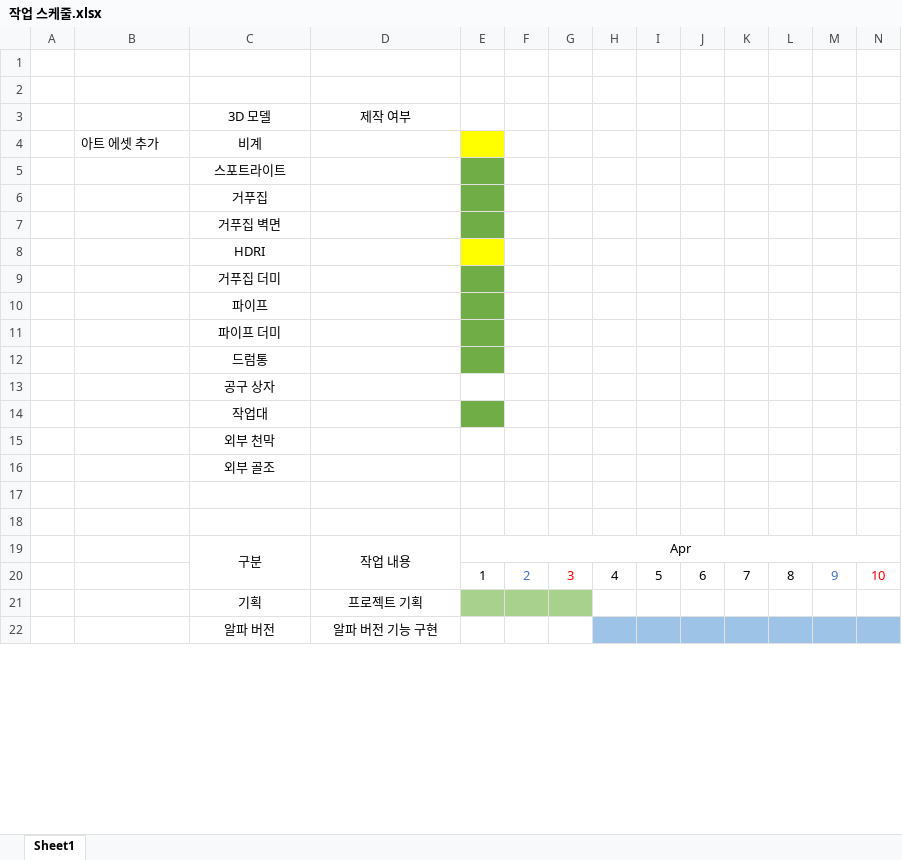
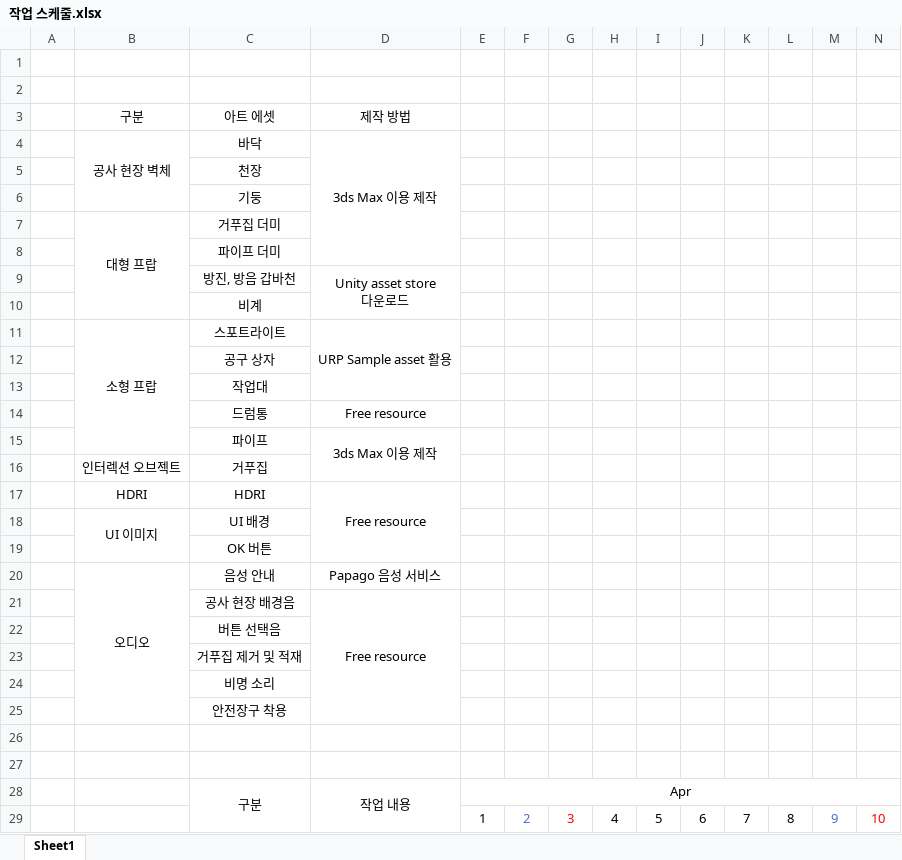
Before and after one commit to sungsu8055/Scaffold-Fall, an Excel workbook: Paperwork/작업 스케줄.xlsx, sheet Sheet1, drawn as a sheet; only a part is shown; the shorter side is filled out with more unchanged rows; values as stored, in another font and other column widths than the file's, no borders; removed rows and columns are numbered as before the commit, all else as after; rows hold the shown columns only; ↵ is a line break in a cell; the diff names each change by its address in the sheet, - before the commit and + after, or states it on an @@ line.

```diff
--- a/Paperwork/작업 스케줄.xlsx (sheet Sheet1)
+++ b/Paperwork/작업 스케줄.xlsx (sheet Sheet1)
-row 3:  |  | 3D 모델 | 제작 여부
-row 4:  | 아트 에셋 추가 | 비계
-row 5:  |  | 스포트라이트
-row 6:  |  | 거푸집
-row 7:  |  | 거푸집 벽면
-row 8:  |  | HDRI
+row 3:  | 구분 | 아트 에셋 | 제작 방법
+row 4:  | 공사 현장 벽체 | 바닥 | 3ds Max 이용 제작
-C5: 거푸집 더미
+C5: 천장
-E5:E6 fill: #70AD47
+E5:E6 fill: none
-C6: 파이프
+C6: 기둥
+row 7:  | 대형 프랍 | 거푸집 더미
-E8 fill: #70AD47
+E8 fill: none
+row 9:  |  | 방진, 방음 갑바천 | Unity asset store ↵ 다운로드
-C10: 드럼통
+C10: 비계
-E10 fill: #70AD47
+E10 fill: none
+row 11:  | 소형 프랍 | 스포트라이트 | URP Sample asset 활용
-E13 fill: #70AD47
+E13 fill: none
+row 14:  |  | 드럼통 | Free resource
+row 15:  |  | 파이프 | 3ds Max 이용 제작
+row 16:  | 인터렉션 오브젝트 | 거푸집
+row 17:  | HDRI | HDRI | Free resource
+row 18:  | UI 이미지 | UI 배경
-C19: 외부 천막
+C19: OK 버튼
+row 20:  | 오디오 | 음성 안내 | Papago 음성 서비스
+row 21:  |  | 공사 현장 배경음 | Free resource
-C22: 외부 골조
+C22: 버튼 선택음
+row 23:  |  | 거푸집 제거 및 적재
+row 24:  |  | 비명 소리
+row 25:  |  | 안전장구 착용
```
Also changed, not shown: 11 other files.
